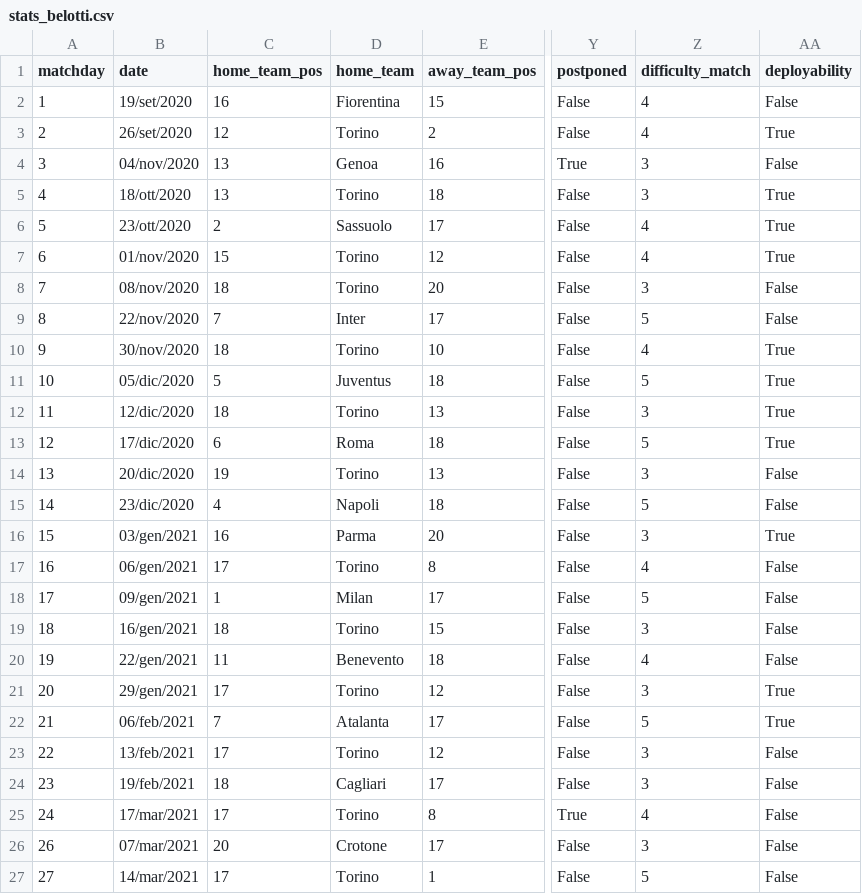
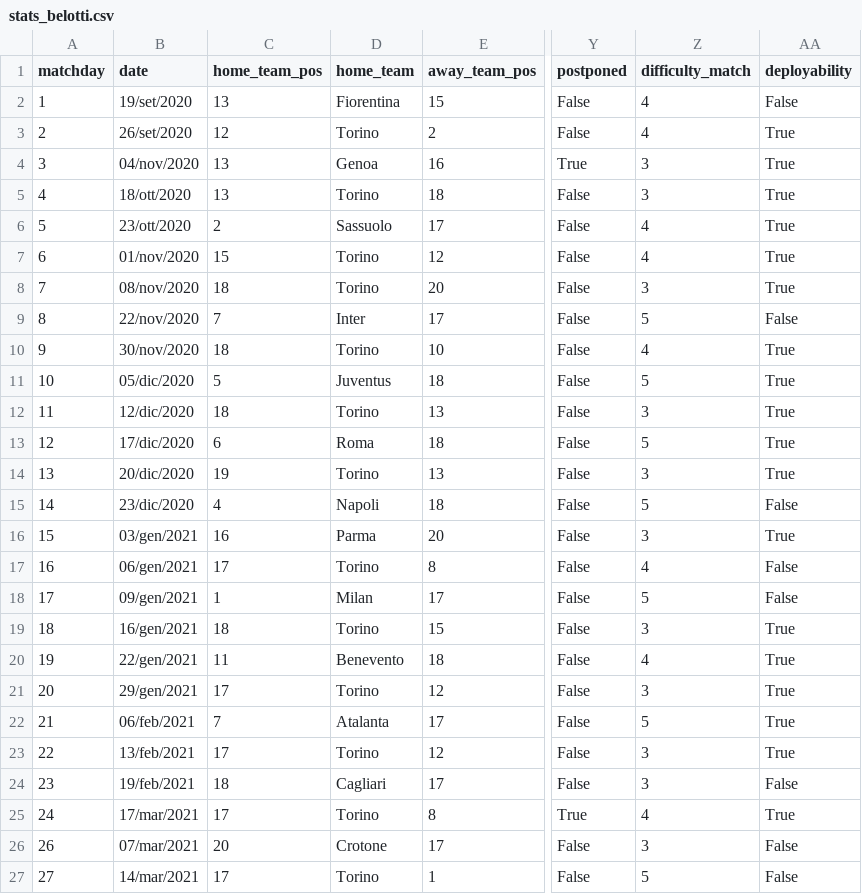
Before and after one commit to SalvoPisciotta/FantaBayesianNet, a CSV file: data/stats_belotti.csv, drawn as a sheet; only a part is shown, gaps mark what is left out; the diff names each change by its address in the sheet, - before the commit and + after, or states it on an @@ line.

```diff
--- a/data/stats_belotti.csv
+++ b/data/stats_belotti.csv
-C2 (home_team_pos): 16
+C2 (home_team_pos): 13
-AA4 (deployability): False
+AA4 (deployability): True
-AA8 (deployability): False
+AA8 (deployability): True
-AA14 (deployability): False
+AA14 (deployability): True
-AA19:AA20 (deployability): False
+AA19:AA20 (deployability): True
-AA23 (deployability): False
+AA23 (deployability): True
-AA25 (deployability): False
+AA25 (deployability): True
```
Also changed, not shown: data/stats_ilicic.csv, data/stats_insigne.csv, 39 other files.
